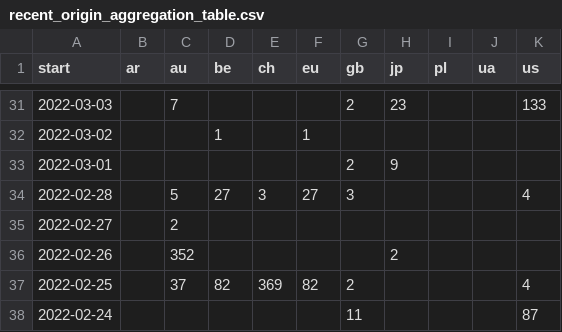
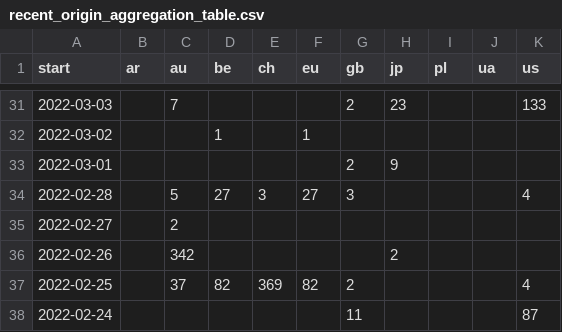
Before and after one commit to correctiv/ru-sanctions-dashboard, a CSV file: src/data/recent_origin_aggregation_table.csv, drawn as a sheet; only a part is shown, gaps mark what is left out.

Commit message:
:robot: automatic data build

```diff
--- a/src/data/recent_origin_aggregation_table.csv
+++ b/src/data/recent_origin_aggregation_table.csv
@@ -35,3 +35,3 @@ start,ar,au,be,ch,eu,gb,jp,pl,ua,us
 2022-02-27,,2,,,,,,,,
-2022-02-26,,352,,,,,2,,,
+2022-02-26,,342,,,,,2,,,
 2022-02-25,,37,82,369,82,2,,,,4
```
Also changed, not shown: src/data/sanctions_timeline_2014-2022.csv, 2 other files.
